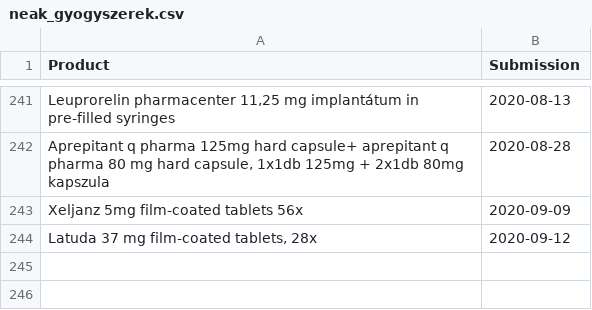
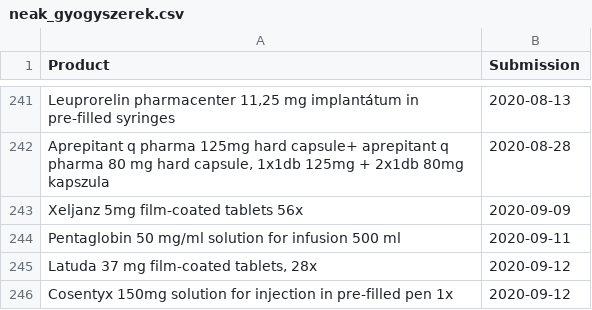
Before and after one commit to fairandaffordable/fairandaffordable.github.io, a CSV file: _data/neak_gyogyszerek.csv, drawn as a sheet; only a part is shown, gaps mark what is left out.

Commit message:
site regular update

```diff
--- a/_data/neak_gyogyszerek.csv
+++ b/_data/neak_gyogyszerek.csv
@@ -243,2 +243,4 @@
 "Xeljanz 5mg film-coated tablets 56x",2020-09-09
+"Pentaglobin 50 mg/ml solution for infusion 500 ml",2020-09-11
 "Latuda 37 mg film-coated tablets, 28x",2020-09-12
+"Cosentyx 150mg solution for injection in pre-filled pen 1x",2020-09-12
```
